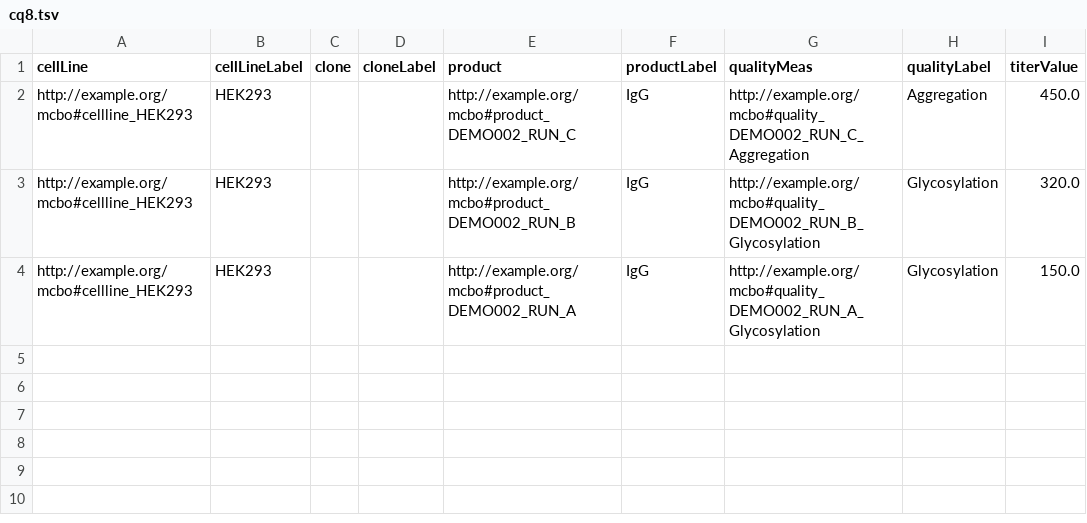
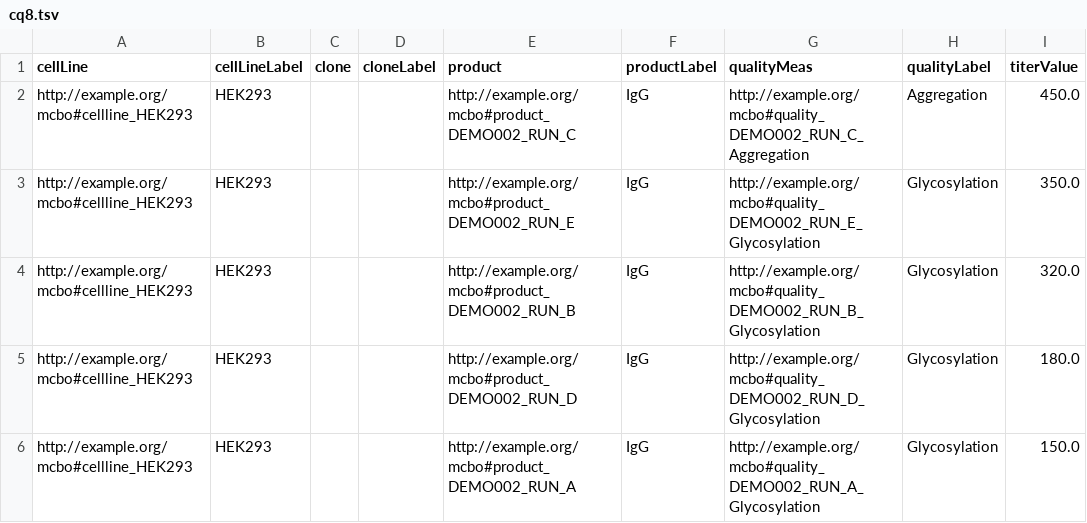
Before and after one commit to lewiscelllabs/mcbo, a TSV file: data.sample/results/cq8.tsv, drawn as a sheet; the diff names each change by its address in the sheet, - before the commit and + after, or states it on an @@ line.

```diff
--- a/data.sample/results/cq8.tsv
+++ b/data.sample/results/cq8.tsv
+row 3: http://example.org/mcbo#cellline_HEK293 | HEK293 |  |  | http://example.org/mcbo#product_DEMO002_RUN_E | IgG | http://example.org/mcbo#quality_DEMO002_RUN_E_Glycosylation | Glycosylation | 350.0
+row 5: http://example.org/mcbo#cellline_HEK293 | HEK293 |  |  | http://example.org/mcbo#product_DEMO002_RUN_D | IgG | http://example.org/mcbo#quality_DEMO002_RUN_D_Glycosylation | Glycosylation | 180.0
```
Also changed, not shown: data.sample/results/cq1.tsv, data.sample/results/cq6.tsv, 32 other files.
